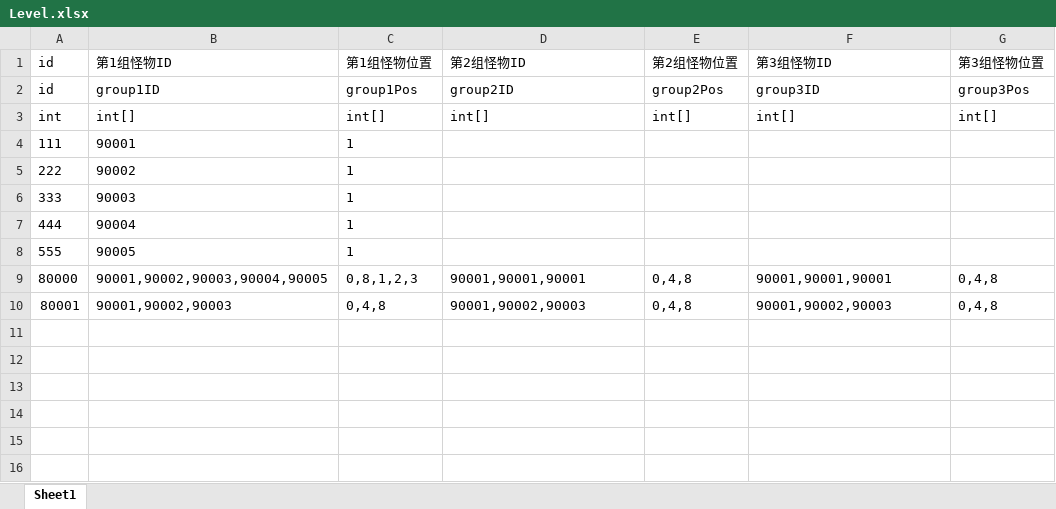
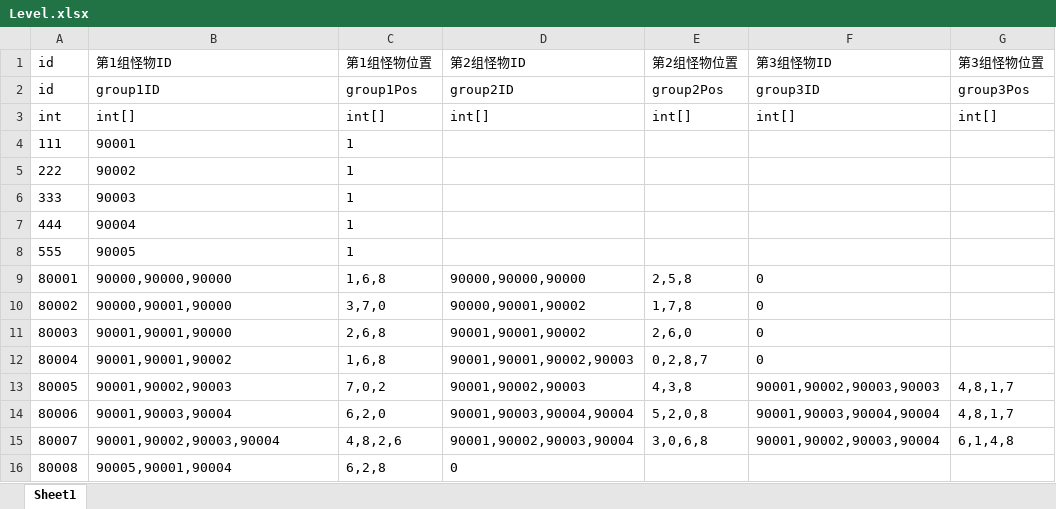
Before and after one commit to mongnanchuan/BooomConsecration, an Excel workbook: ConsecrationDemo/Configs/Level.xlsx, sheet Sheet1, drawn as a sheet; values as stored, in another font and other column widths than the file's, no borders; removed rows and columns are numbered as before the commit, all else as after; the diff names each change by its address in the sheet, - before the commit and + after, or states it on an @@ line.

```diff
--- a/ConsecrationDemo/Configs/Level.xlsx (sheet Sheet1)
+++ b/ConsecrationDemo/Configs/Level.xlsx (sheet Sheet1)
-row 9: 80000 | 90001,90002,90003,90004,90005 | 0,8,1,2,3 | 90001,90001,90001 | 0,4,8 | 90001,90001,90001 | 0,4,8
+row 9: 80001 | 90000,90000,90000 | 1,6,8 | 90000,90000,90000 | 2,5,8 | 0
+row 10: 80002 | 90000,90001,90000 | 3,7,0 | 90000,90001,90002 | 1,7,8 | 0
+row 11: 80003 | 90001,90001,90000 | 2,6,8 | 90001,90001,90002 | 2,6,0 | 0
+row 12: 80004 | 90001,90001,90002 | 1,6,8 | 90001,90001,90002,90003 | 0,2,8,7 | 0
-A13 (id): 80001
+A13 (id): 80005
-C13 (第1组怪物位置): 0,4,8
+C13 (第1组怪物位置): 7,0,2
-E13 (第2组怪物位置): 0,4,8
+E13 (第2组怪物位置): 4,3,8
-F13 (第3组怪物ID): 90001,90002,90003
+F13 (第3组怪物ID): 90001,90002,90003,90003
-G13 (第3组怪物位置): 0,4,8
+G13 (第3组怪物位置): 4,8,1,7
+row 14: 80006 | 90001,90003,90004 | 6,2,0 | 90001,90003,90004,90004 | 5,2,0,8 | 90001,90003,90004,90004 | 4,8,1,7
+row 15: 80007 | 90001,90002,90003,90004 | 4,8,2,6 | 90001,90002,90003,90004 | 3,0,6,8 | 90001,90002,90003,90004 | 6,1,4,8
+row 16: 80008 | 90005,90001,90004 | 6,2,8 | 0
```
Also changed, not shown: ConsecrationDemo/Configs/MonsterSkills.xlsx, ConsecrationDemo/Configs/Monsters.xlsx, 30 other files.
